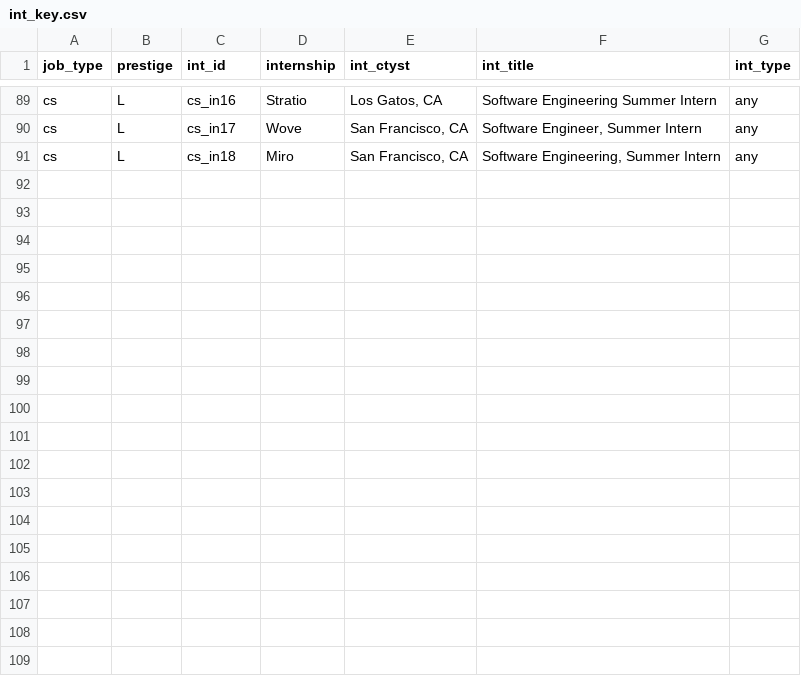
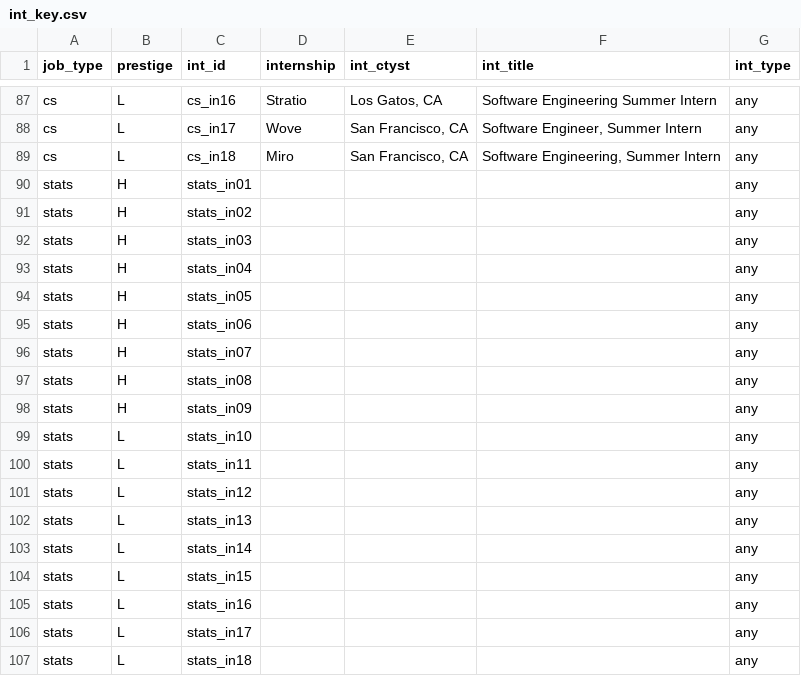
Before and after one commit to jmausolf/office_politics, a CSV file: keys/int_key.csv, drawn as a sheet; only a part is shown, gaps mark what is left out; the diff covers the shown part only; the diff names each change by its address in the sheet, - before the commit and + after, or states it on an @@ line.

```diff
--- a/keys/int_key.csv
+++ b/keys/int_key.csv
+row 90: stats | H | stats_in01 |  |  |  | any
+row 91: stats | H | stats_in02 |  |  |  | any
+row 92: stats | H | stats_in03 |  |  |  | any
+row 93: stats | H | stats_in04 |  |  |  | any
+row 94: stats | H | stats_in05 |  |  |  | any
+row 95: stats | H | stats_in06 |  |  |  | any
+row 96: stats | H | stats_in07 |  |  |  | any
+row 97: stats | H | stats_in08 |  |  |  | any
+row 98: stats | H | stats_in09 |  |  |  | any
+row 99: stats | L | stats_in10 |  |  |  | any
+row 100: stats | L | stats_in11 |  |  |  | any
+row 101: stats | L | stats_in12 |  |  |  | any
+row 102: stats | L | stats_in13 |  |  |  | any
+row 103: stats | L | stats_in14 |  |  |  | any
+row 104: stats | L | stats_in15 |  |  |  | any
+row 105: stats | L | stats_in16 |  |  |  | any
+row 106: stats | L | stats_in17 |  |  |  | any
+row 107: stats | L | stats_in18 |  |  |  | any
```
Also changed, not shown: 2 removed rows and 62 edited cells elsewhere in this file, experiment_test.csv, 3 other files.
